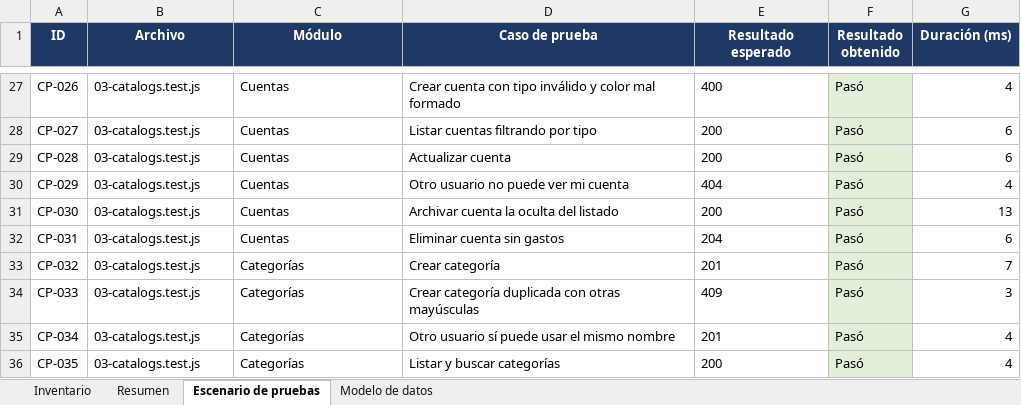
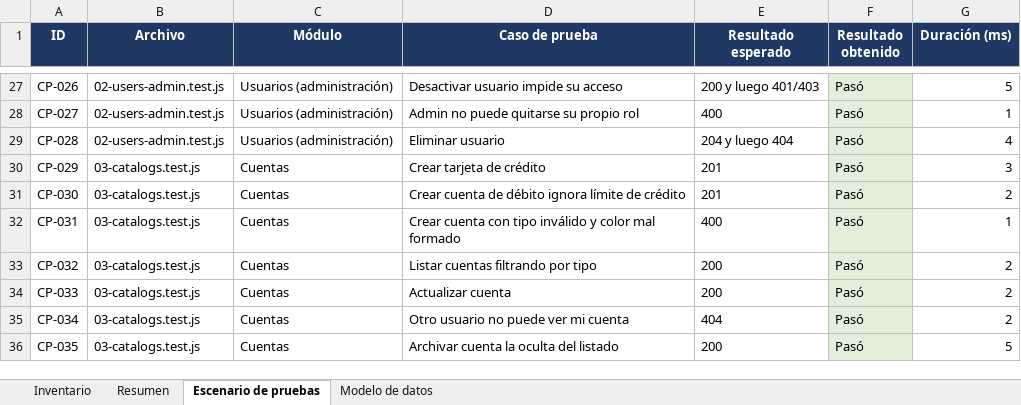
Before and after one commit to SrPringao/backend-tarea, an Excel workbook: docs/Inventario_Operaciones.xlsx, sheet Escenario de pruebas, drawn as a sheet; only a part is shown, gaps mark what is left out; values as stored, in another font and other column widths than the file's, no borders; the diff covers the shown part only; the diff names each change by its address in the sheet, - before the commit and + after, or states it on an @@ line.

Commit message:
feat: agregar baja voluntaria de cuenta y completar entrega de etapa 1

```diff
--- a/docs/Inventario_Operaciones.xlsx (sheet Escenario de pruebas)
+++ b/docs/Inventario_Operaciones.xlsx (sheet Escenario de pruebas)
-B27:B29 (Archivo): 03-catalogs.test.js
+B27:B29 (Archivo): 02-users-admin.test.js
-C27:C29 (Módulo): Cuentas
+C27:C29 (Módulo): Usuarios (administración)
-D27 (Caso de prueba): Crear cuenta con tipo inválido y color mal formado
+D27 (Caso de prueba): Desactivar usuario impide su acceso
-E27 (Resultado esperado): 400
+E27 (Resultado esperado): 200 y luego 401/403
-G27 (Duración (ms)): 4
+G27 (Duración (ms)): 5
-D28 (Caso de prueba): Listar cuentas filtrando por tipo
+D28 (Caso de prueba): Admin no puede quitarse su propio rol
-E28 (Resultado esperado): 200
+E28 (Resultado esperado): 400
-G28 (Duración (ms)): 6
+G28 (Duración (ms)): 1
-D29 (Caso de prueba): Actualizar cuenta
+D29 (Caso de prueba): Eliminar usuario
-E29 (Resultado esperado): 200
+E29 (Resultado esperado): 204 y luego 404
-G29 (Duración (ms)): 6
+G29 (Duración (ms)): 4
-D30 (Caso de prueba): Otro usuario no puede ver mi cuenta
+D30 (Caso de prueba): Crear tarjeta de crédito
-E30 (Resultado esperado): 404
+E30 (Resultado esperado): 201
-G30 (Duración (ms)): 4
+G30 (Duración (ms)): 3
-D31 (Caso de prueba): Archivar cuenta la oculta del listado
+D31 (Caso de prueba): Crear cuenta de débito ignora límite de crédito
-E31 (Resultado esperado): 200
+E31 (Resultado esperado): 201
-G31 (Duración (ms)): 13
+G31 (Duración (ms)): 2
-D32 (Caso de prueba): Eliminar cuenta sin gastos
+D32 (Caso de prueba): Crear cuenta con tipo inválido y color mal formado
-E32 (Resultado esperado): 204
+E32 (Resultado esperado): 400
-G32 (Duración (ms)): 6
+G32 (Duración (ms)): 1
-C33:C36 (Módulo): Categorías
+C33:C36 (Módulo): Cuentas
-D33 (Caso de prueba): Crear categoría
+D33 (Caso de prueba): Listar cuentas filtrando por tipo
-E33 (Resultado esperado): 201
+E33 (Resultado esperado): 200
-G33 (Duración (ms)): 7
+G33 (Duración (ms)): 2
-D34 (Caso de prueba): Crear categoría duplicada con otras mayúsculas
+D34 (Caso de prueba): Actualizar cuenta
-E34 (Resultado esperado): 409
+E34 (Resultado esperado): 200
-G34 (Duración (ms)): 3
+G34 (Duración (ms)): 2
-D35 (Caso de prueba): Otro usuario sí puede usar el mismo nombre
+D35 (Caso de prueba): Otro usuario no puede ver mi cuenta
-E35 (Resultado esperado): 201
+E35 (Resultado esperado): 404
-G35 (Duración (ms)): 4
+G35 (Duración (ms)): 2
-D36 (Caso de prueba): Listar y buscar categorías
+D36 (Caso de prueba): Archivar cuenta la oculta del listado
-G36 (Duración (ms)): 4
+G36 (Duración (ms)): 5
```
Also changed, not shown: 5 added rows and 254 edited cells elsewhere in this sheet, sheet Inventario, 35 other files.
